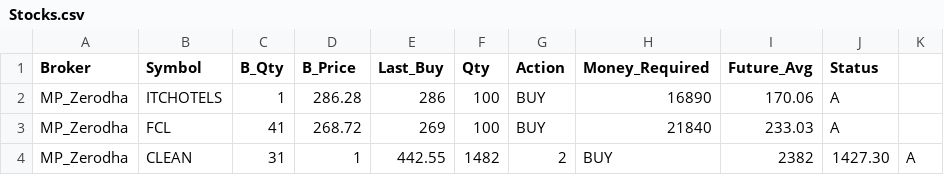
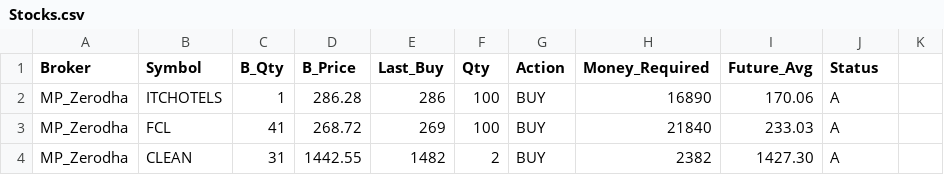
Before and after one commit to jobsformilind/X_Projects_Temp, a CSV file: Stocks.csv, drawn as a sheet.

Commit message:
Update Stocks.csv

```diff
--- a/Stocks.csv
+++ b/Stocks.csv
@@ -3,2 +3,2 @@ MP_Zerodha,ITCHOTELS,1,286.28,286,100,BUY,16890,170.06,A,
 MP_Zerodha,FCL,41,268.72,269,100,BUY,21840,233.03,A,
-MP_Zerodha,CLEAN,31,1,442.55,1482,2,BUY,2382,1427.30,A,
+MP_Zerodha,CLEAN,31,1442.55,1482,2,BUY,2382,1427.30,A,
```
